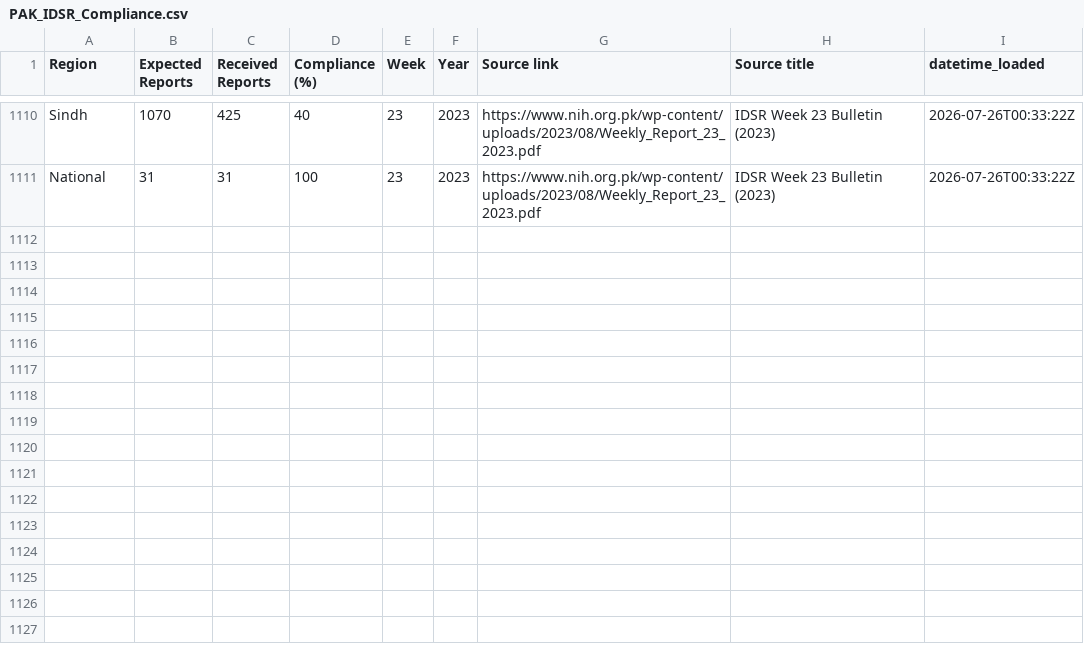
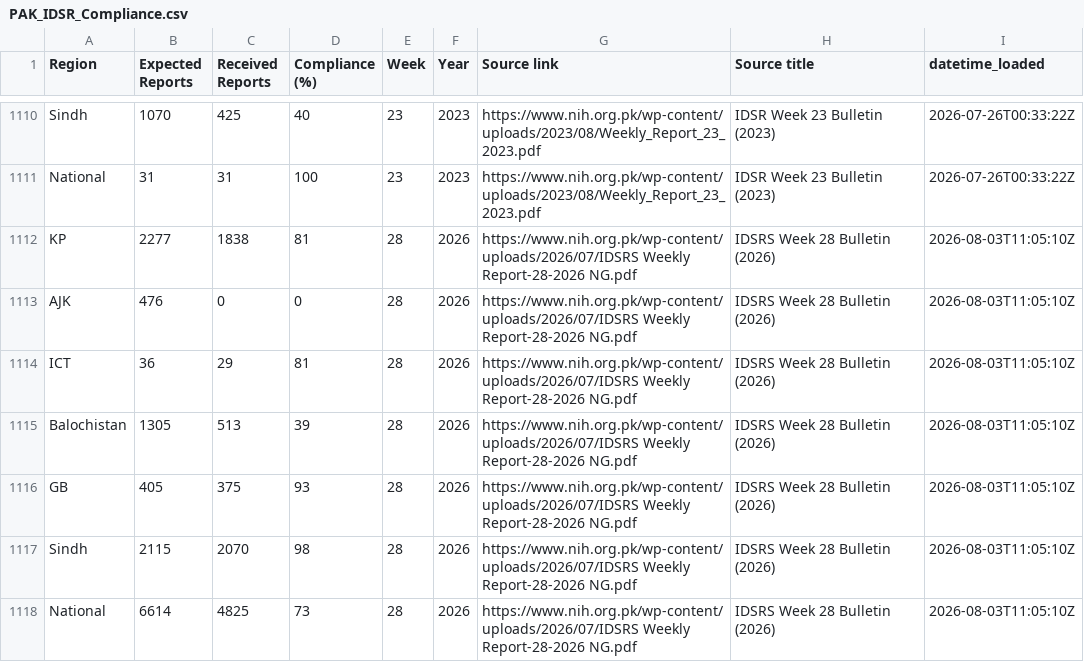
Before and after one commit to maxandersonloake/DataTriangulationEMRO, a CSV file: Data/PAK_IDSR_Compliance.csv, drawn as a sheet; only a part is shown, gaps mark what is left out.

Commit message:
Added 2026 Week 28 data

```diff
--- a/Data/PAK_IDSR_Compliance.csv
+++ b/Data/PAK_IDSR_Compliance.csv
@@ -1111 +1111,8 @@ Sindh,1070,425,40,23,2023,https://www.nih.org.pk/wp-content/uploads/2023/08/Week
 National,31,31,100,23,2023,https://www.nih.org.pk/wp-content/uploads/2023/08/Weekly_Report_23_2023.pdf,IDSR Week 23 Bulletin (2023),2026-07-26T00:33:22Z
+KP,2277,1838,81,28,2026,https://www.nih.org.pk/wp-content/uploads/2026/07/IDSRS Weekly Report-28-2026 NG.pdf,IDSRS Week 28 Bulletin (2026),2026-08-03T11:05:10Z
+AJK,476,0,0,28,2026,https://www.nih.org.pk/wp-content/uploads/2026/07/IDSRS Weekly Report-28-2026 NG.pdf,IDSRS Week 28 Bulletin (2026),2026-08-03T11:05:10Z
+ICT,36,29,81,28,2026,https://www.nih.org.pk/wp-content/uploads/2026/07/IDSRS Weekly Report-28-2026 NG.pdf,IDSRS Week 28 Bulletin (2026),2026-08-03T11:05:10Z
+Balochistan,1305,513,39,28,2026,https://www.nih.org.pk/wp-content/uploads/2026/07/IDSRS Weekly Report-28-2026 NG.pdf,IDSRS Week 28 Bulletin (2026),2026-08-03T11:05:10Z
+GB,405,375,93,28,2026,https://www.nih.org.pk/wp-content/uploads/2026/07/IDSRS Weekly Report-28-2026 NG.pdf,IDSRS Week 28 Bulletin (2026),2026-08-03T11:05:10Z
+Sindh,2115,2070,98,28,2026,https://www.nih.org.pk/wp-content/uploads/2026/07/IDSRS Weekly Report-28-2026 NG.pdf,IDSRS Week 28 Bulletin (2026),2026-08-03T11:05:10Z
+National,6614,4825,73,28,2026,https://www.nih.org.pk/wp-content/uploads/2026/07/IDSRS Weekly Report-28-2026 NG.pdf,IDSRS Week 28 Bulletin (2026),2026-08-03T11:05:10Z
```
Also changed, not shown: 2 other files.
